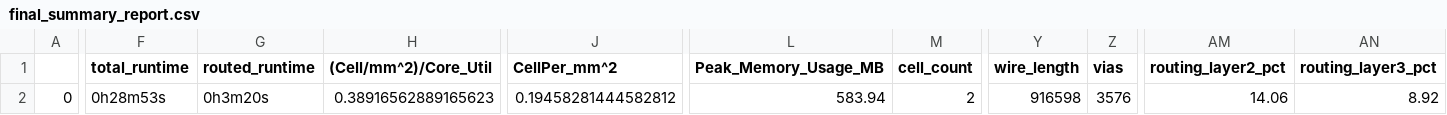
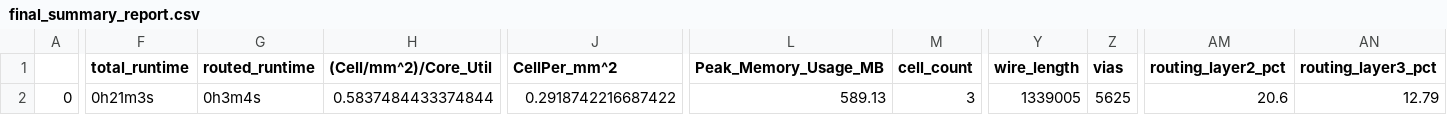
Before and after one commit to konradwilk/caravel_user_project, a CSV file: signoff/user_project_wrapper/final_summary_report.csv, drawn as a sheet; only a part is shown, gaps mark what is left out; the diff covers the shown part only; the diff names each change by its address in the sheet, - before the commit and + after, or states it on an @@ line.

```diff
--- a/signoff/user_project_wrapper/final_summary_report.csv
+++ b/signoff/user_project_wrapper/final_summary_report.csv
-F2 (total_runtime): 0h28m53s
+F2 (total_runtime): 0h21m3s
-G2 (routed_runtime): 0h3m20s
+G2 (routed_runtime): 0h3m4s
-H2 ((Cell/mm^2)/Core_Util): 0.38916562889165623
+H2 ((Cell/mm^2)/Core_Util): 0.5837484433374844
-J2 (CellPer_mm^2): 0.19458281444582812
+J2 (CellPer_mm^2): 0.2918742216687422
-L2 (Peak_Memory_Usage_MB): 583.94
+L2 (Peak_Memory_Usage_MB): 589.13
-M2 (cell_count): 2
+M2 (cell_count): 3
-Y2 (wire_length): 916598
+Y2 (wire_length): 1339005
-Z2 (vias): 3576
+Z2 (vias): 5625
-AM2 (routing_layer2_pct): 14.06
+AM2 (routing_layer2_pct): 20.6
-AN2 (routing_layer3_pct): 8.92
+AN2 (routing_layer3_pct): 12.79
```
Also changed, not shown: 3 edited cells elsewhere in this file, 12 other files.
